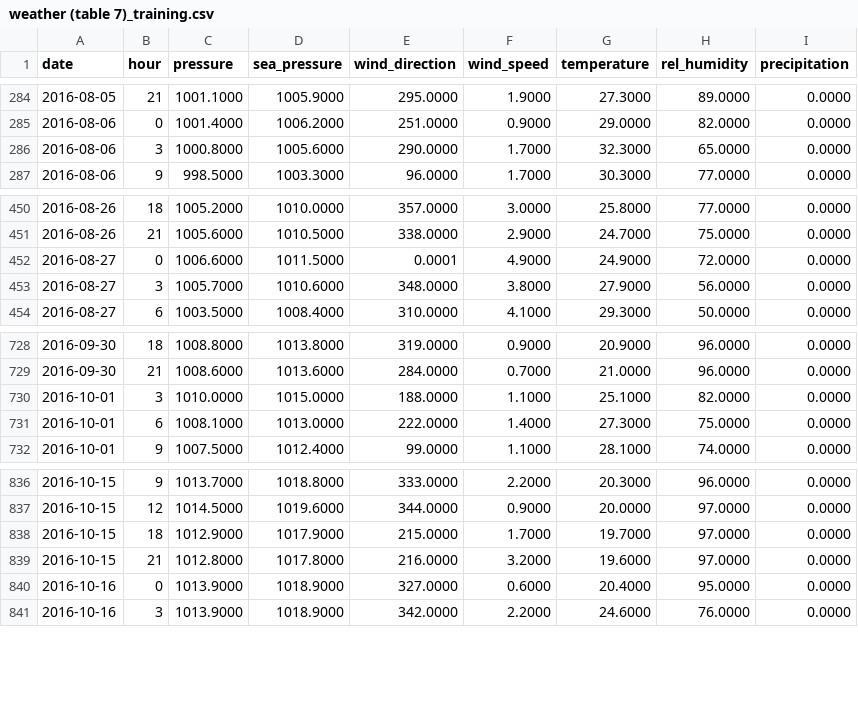
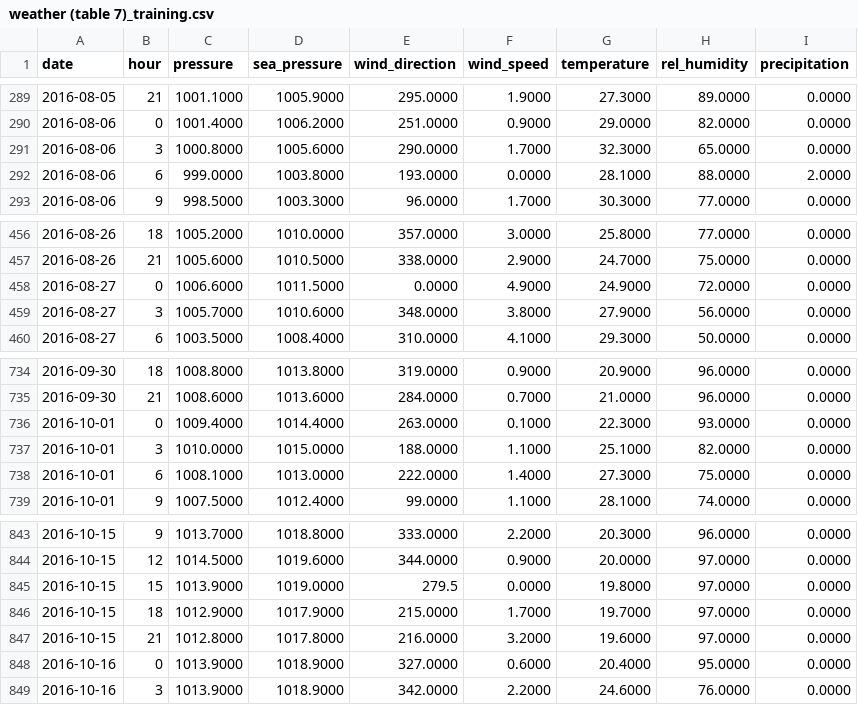
Before and after one commit to alu0100884982/TFG, a CSV file: datasetsOriginales/training/weather (table 7)_training.csv, drawn as a sheet; only a part is shown, gaps mark what is left out; the diff covers the shown part only.

```diff
--- a/datasetsOriginales/training/weather (table 7)_training.csv
+++ b/datasetsOriginales/training/weather (table 7)_training.csv
@@ -286,2 +291,3 @@
 "2016-08-06","3","1000.8000","1005.6000","290.0000","1.7000","32.3000","65.0000","0.0000"
+"2016-08-06","6","999.0000","1003.8000","193.0000","0.0000","28.1000","88.0000","2.0000"
 "2016-08-06","9","998.5000","1003.3000","96.0000","1.7000","30.3000","77.0000","0.0000"
@@ -451,3 +457,3 @@
 "2016-08-26","21","1005.6000","1010.5000","338.0000","2.9000","24.7000","75.0000","0.0000"
-"2016-08-27","0","1006.6000","1011.5000","0.0001","4.9000","24.9000","72.0000","0.0000"
+"2016-08-27","0","1006.6000","1011.5000","0.0000","4.9000","24.9000","72.0000","0.0000"
 "2016-08-27","3","1005.7000","1010.6000","348.0000","3.8000","27.9000","56.0000","0.0000"
@@ -729,2 +735,3 @@
 "2016-09-30","21","1008.6000","1013.6000","284.0000","0.7000","21.0000","96.0000","0.0000"
+"2016-10-01","0","1009.4000","1014.4000","263.0000","0.1000","22.3000","93.0000","0.0000"
 "2016-10-01","3","1010.0000","1015.0000","188.0000","1.1000","25.1000","82.0000","0.0000"
@@ -837,2 +844,3 @@
 "2016-10-15","12","1014.5000","1019.6000","344.0000","0.9000","20.0000","97.0000","0.0000"
+"2016-10-15","15","1013.9000","1019.0000","279.5","0.0000","19.8000","97.0000","0.0000"
 "2016-10-15","18","1012.9000","1017.9000","215.0000","1.7000","19.7000","97.0000","0.0000"
```
Also changed, not shown: 5 added rows elsewhere in this file, 3 other files.
